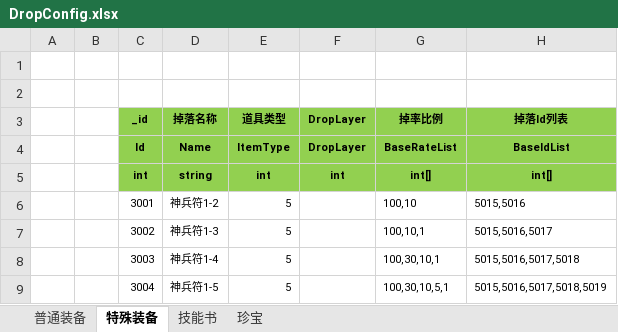
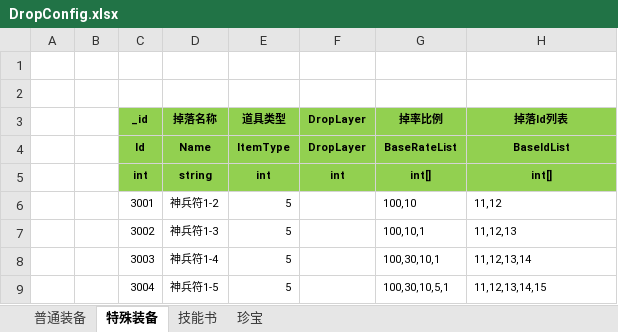
Before and after one commit to wokanjianyang/legend2, an Excel workbook: Excel/DropConfig.xlsx, sheet 特殊装备, drawn as a sheet; values as stored, in another font and other column widths than the file's, no borders; the diff names each change by its address in the sheet, - before the commit and + after, or states it on an @@ line.

```diff
--- a/Excel/DropConfig.xlsx (sheet 特殊装备)
+++ b/Excel/DropConfig.xlsx (sheet 特殊装备)
-H6 (掉落Id列表): 5015,5016
+H6 (掉落Id列表): 11,12
-H7 (掉落Id列表): 5015,5016,5017
+H7 (掉落Id列表): 11,12,13
-H8 (掉落Id列表): 5015,5016,5017,5018
+H8 (掉落Id列表): 11,12,13,14
-H9 (掉落Id列表): 5015,5016,5017,5018,5019
+H9 (掉落Id列表): 11,12,13,14,15
```
Also changed, not shown: Excel/DropBaseConfig.xlsx, Excel/ItemConfig.xlsx, 17 other files.
